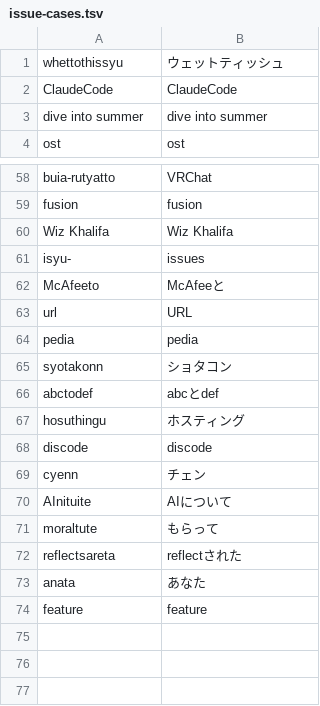
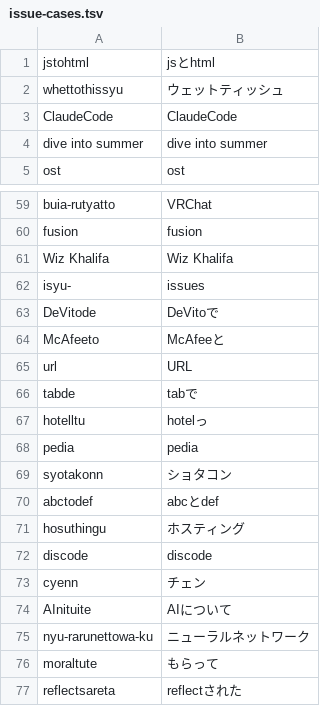
Before and after one commit to 0xsame/Meltype, a TSV file: src/Meltype.Core.Tests/data/issue-cases.tsv, drawn as a sheet; only a part is shown, gaps mark what is left out; the shorter side is filled out with more unchanged rows; the diff names each change by its address in the sheet, - before the commit and + after, or states it on an @@ line.

```diff
--- a/src/Meltype.Core.Tests/data/issue-cases.tsv
+++ b/src/Meltype.Core.Tests/data/issue-cases.tsv
+row 1: jstohtml | jsとhtml
+row 63: DeVitode | DeVitoで
+row 66: tabde | tabで
+row 67: hotelltu | hotelっ
+row 75: nyu-rarunettowa-ku | ニューラルネットワーク
```
Also changed, not shown: 2 other files.
